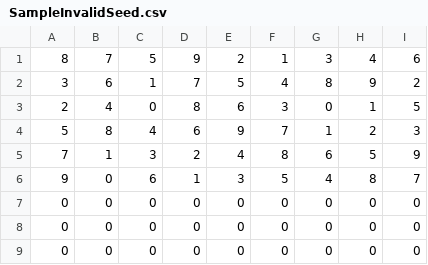
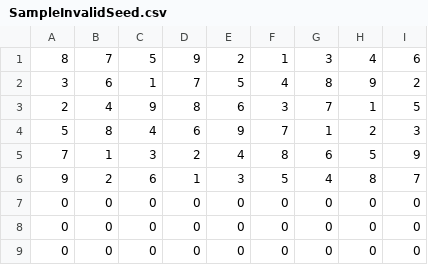
Before and after one commit to cheshirediore/Sudoku, a CSV file: Sudoku/SampleInvalidSeed.csv, drawn as a sheet.

```diff
--- a/Sudoku/SampleInvalidSeed.csv
+++ b/Sudoku/SampleInvalidSeed.csv
@@ -2,6 +2,6 @@
 3, 6, 1, 7, 5, 4, 8, 9, 2
-2, 4, 0, 8, 6, 3, 0, 1, 5
+2, 4, 9, 8, 6, 3, 7, 1, 5
 5, 8, 4, 6, 9, 7, 1, 2, 3
 7, 1, 3, 2, 4, 8, 6, 5, 9
-9, 0, 6, 1, 3, 5, 4, 8, 7
+9, 2, 6, 1, 3, 5, 4, 8, 7
 0, 0, 0, 0, 0, 0, 0, 0, 0
```
Also changed, not shown: 1 other file.
